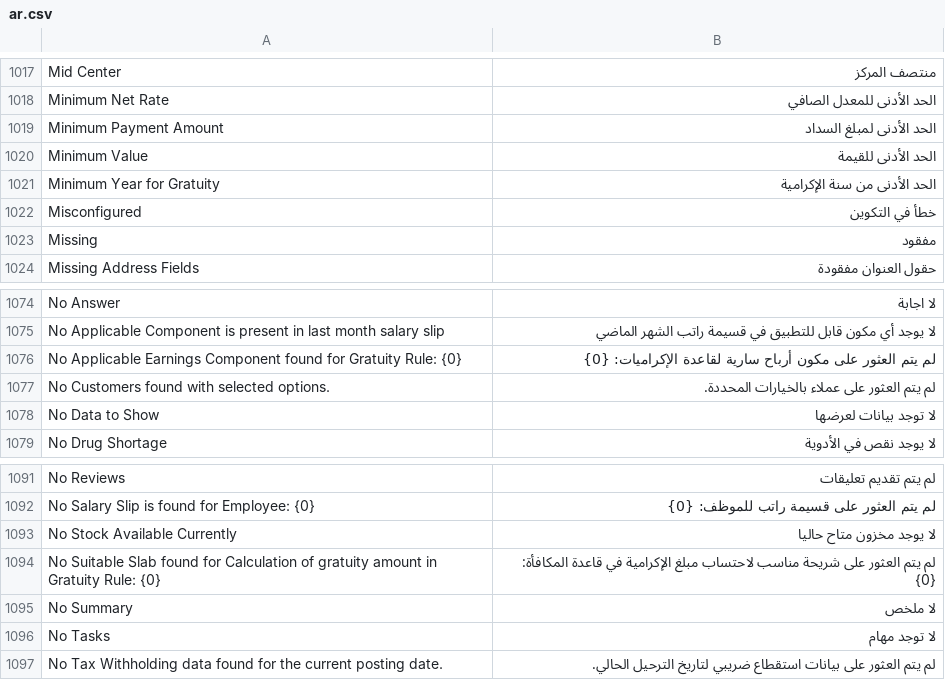
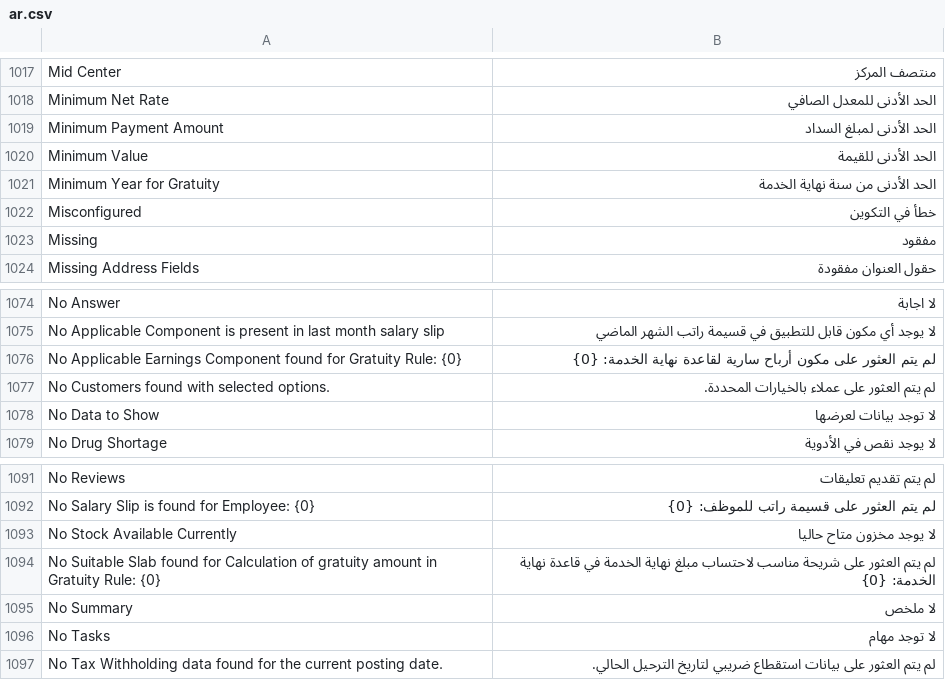
Before and after one commit to MohamedAbdulsalam96/translations_ar_eg, a CSV file: translations_ar_eg/translations/ar.csv, drawn as a sheet; only a part is shown, gaps mark what is left out; the diff covers the shown part only.

Commit message:
Gratuity
Gratuity translate to  نهاية الخدمة

```diff
--- a/translations_ar_eg/translations/ar.csv
+++ b/translations_ar_eg/translations/ar.csv
@@ -1020,3 +1020,3 @@ Minimum Payment Amount,الحد الأدنى لمبلغ السداد
 Minimum Value,الحد الأدنى للقيمة
-Minimum Year for Gratuity,الحد الأدنى من سنة الإكرامية
+Minimum Year for Gratuity,الحد الأدنى من سنة نهاية الخدمة
 Misconfigured,خطأ في التكوين
@@ -1075,3 +1075,3 @@ No Answer,لا اجابة
 No Applicable Component is present in last month salary slip,لا يوجد أي مكون قابل للتطبيق في قسيمة راتب الشهر الماضي
-No Applicable Earnings Component found for Gratuity Rule: {0},لم يتم العثور على مكون أرباح سارية لقاعدة الإكراميات: {0}
+No Applicable Earnings Component found for Gratuity Rule: {0},لم يتم العثور على مكون أرباح سارية لقاعدة نهاية الخدمة: {0}
 No Customers found with selected options.,لم يتم العثور على عملاء بالخيارات المحددة.
@@ -1093,3 +1093,3 @@ No Salary Slip is found for Employee: {0},لم يتم العثور على قسي
 No Stock Available Currently,لا يوجد مخزون متاح حاليا
-No Suitable Slab found for Calculation of gratuity amount in Gratuity Rule: {0},لم يتم العثور على شريحة مناسب لاحتساب مبلغ الإكرامية في قاعدة المكافأة: {0}
+No Suitable Slab found for Calculation of gratuity amount in Gratuity Rule: {0},لم يتم العثور على شريحة مناسب لاحتساب مبلغ نهاية الخدمة في قاعدة نهاية الخدمة: {0}
 No Summary,لا ملخص
```
Also changed, not shown: 6 added rows and 7 edited cells elsewhere in this file, 1 other file.
